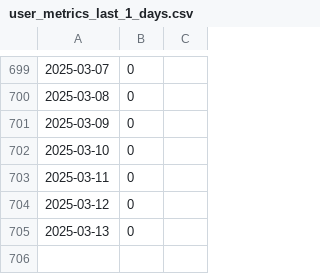
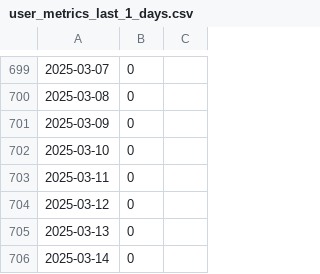
Before and after one commit to FZJ-JSC/jupyter-jsc-metrics, a CSV file: user_metrics_last_1_days.csv, drawn as a sheet; only a part is shown, gaps mark what is left out; the diff names each change by its address in the sheet, - before the commit and + after, or states it on an @@ line.

Commit message:
update metrics

```diff
--- a/user_metrics_last_1_days.csv
+++ b/user_metrics_last_1_days.csv
+row 706: 2025-03-14 | 0
```
Also changed, not shown: user_metrics_last_30_days.csv, user_metrics_last_7_days.csv.
